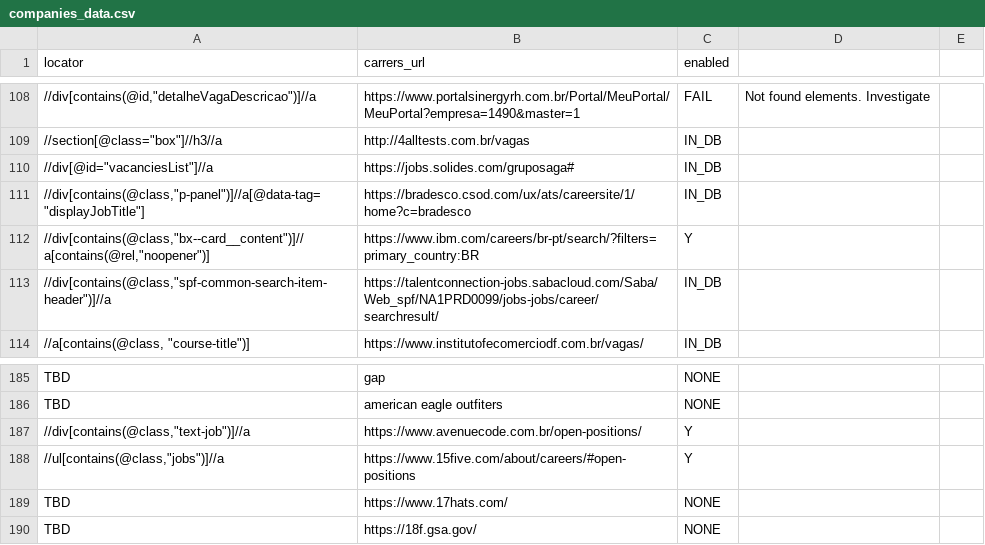
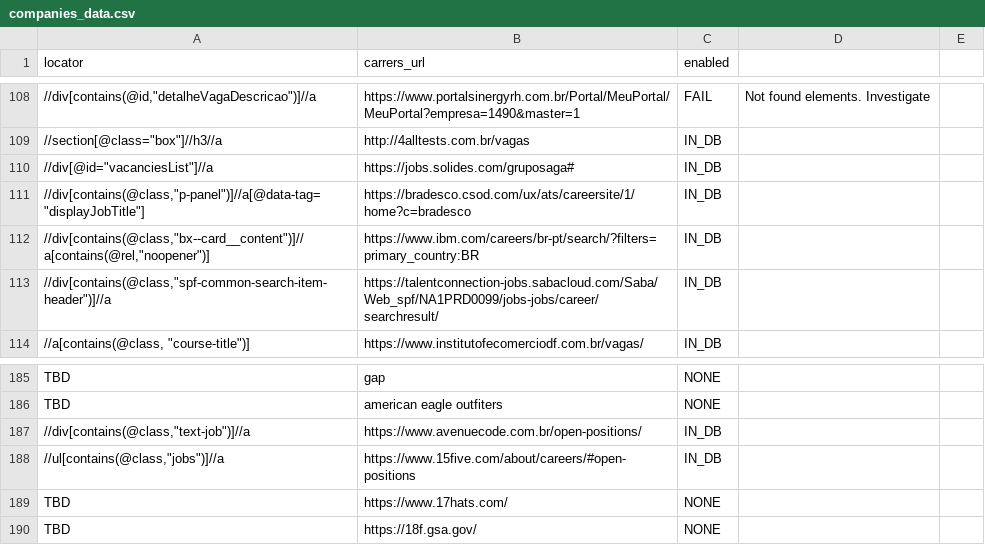
Before and after one commit to douglasdcm/search-jobs, a CSV file: src/crawler/companies_data.csv, drawn as a sheet; only a part is shown, gaps mark what is left out; the diff covers the shown part only.

```diff
--- a/src/crawler/companies_data.csv
+++ b/src/crawler/companies_data.csv
@@ -111,3 +111,3 @@ locator;carrers_url;enabled;
 //div[contains(@class,"p-panel")]//a[@data-tag="displayJobTitle"];https://bradesco.csod.com/ux/ats/careersite/1/home?c=bradesco;IN_DB;
-//div[contains(@class,"bx--card__content")]//a[contains(@rel,"noopener")];https://www.ibm.com/careers/br-pt/search/?filters=primary_country:BR;Y;
+//div[contains(@class,"bx--card__content")]//a[contains(@rel,"noopener")];https://www.ibm.com/careers/br-pt/search/?filters=primary_country:BR;IN_DB;
 //div[contains(@class,"spf-common-search-item-header")]//a;https://talentconnection-jobs.sabacloud.com/Saba/Web_spf/NA1PRD0099/jobs-jobs/career/searchresult/;IN_DB;
@@ -186,4 +186,4 @@ TBD;gap;NONE;
 TBD;american eagle outfiters;NONE;
-//div[contains(@class,"text-job")]//a;https://www.avenuecode.com.br/open-positions/;Y;
-//ul[contains(@class,"jobs")]//a;https://www.15five.com/about/careers/#open-positions;Y;
+//div[contains(@class,"text-job")]//a;https://www.avenuecode.com.br/open-positions/;IN_DB;
+//ul[contains(@class,"jobs")]//a;https://www.15five.com/about/careers/#open-positions;IN_DB;
 TBD;https://www.17hats.com/;NONE;
```
Also changed, not shown: 26 edited cells elsewhere in this file.
